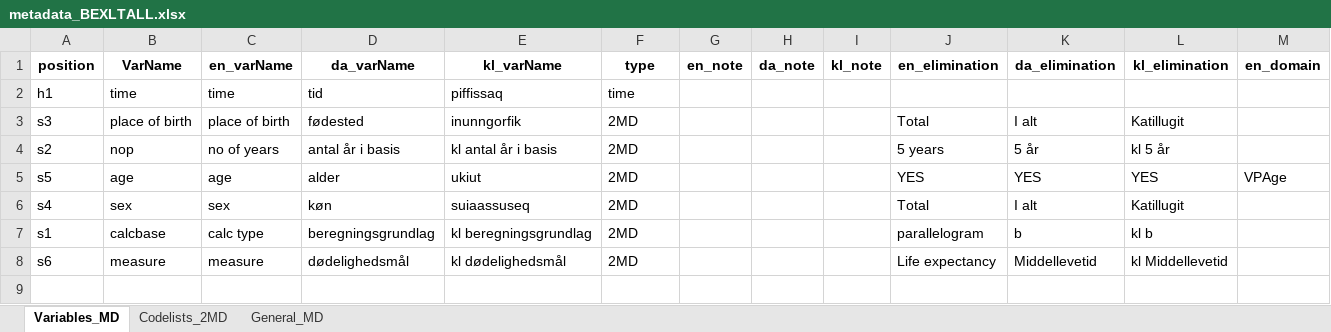
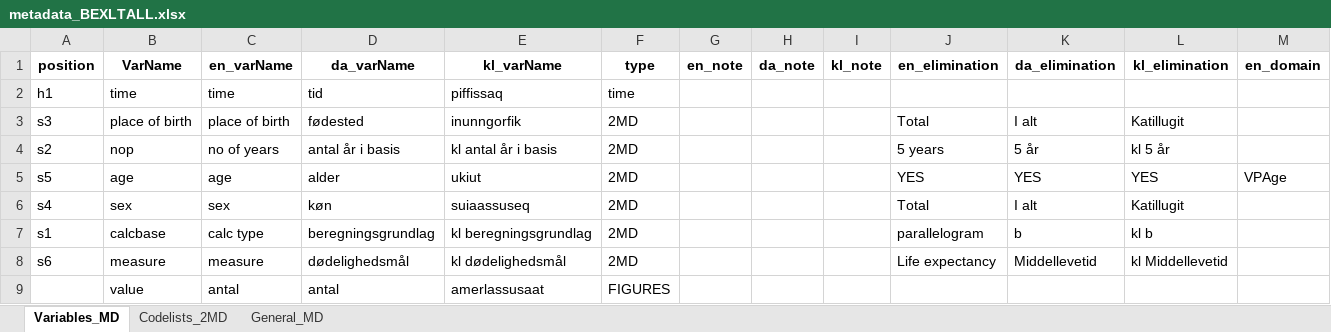
Before and after one commit to StatisticsGreenland/pxmake, an Excel workbook: data-raw/metadata/metadata_BEXLTALL.xlsx, sheet Variables_MD, drawn as a sheet; only a part is shown; values as stored, in another font and other column widths than the file's, no borders; rows hold the shown columns only; the diff names each change by its address in the sheet, - before the commit and + after, or states it on an @@ line.

```diff
--- a/data-raw/metadata/metadata_BEXLTALL.xlsx (sheet Variables_MD)
+++ b/data-raw/metadata/metadata_BEXLTALL.xlsx (sheet Variables_MD)
+row 9:  | value | antal | antal | amerlassusaat | FIGURES
```
Also changed, not shown: data-raw/metadata/metadata_BEXSTATEST.xlsx, 2 other files.
